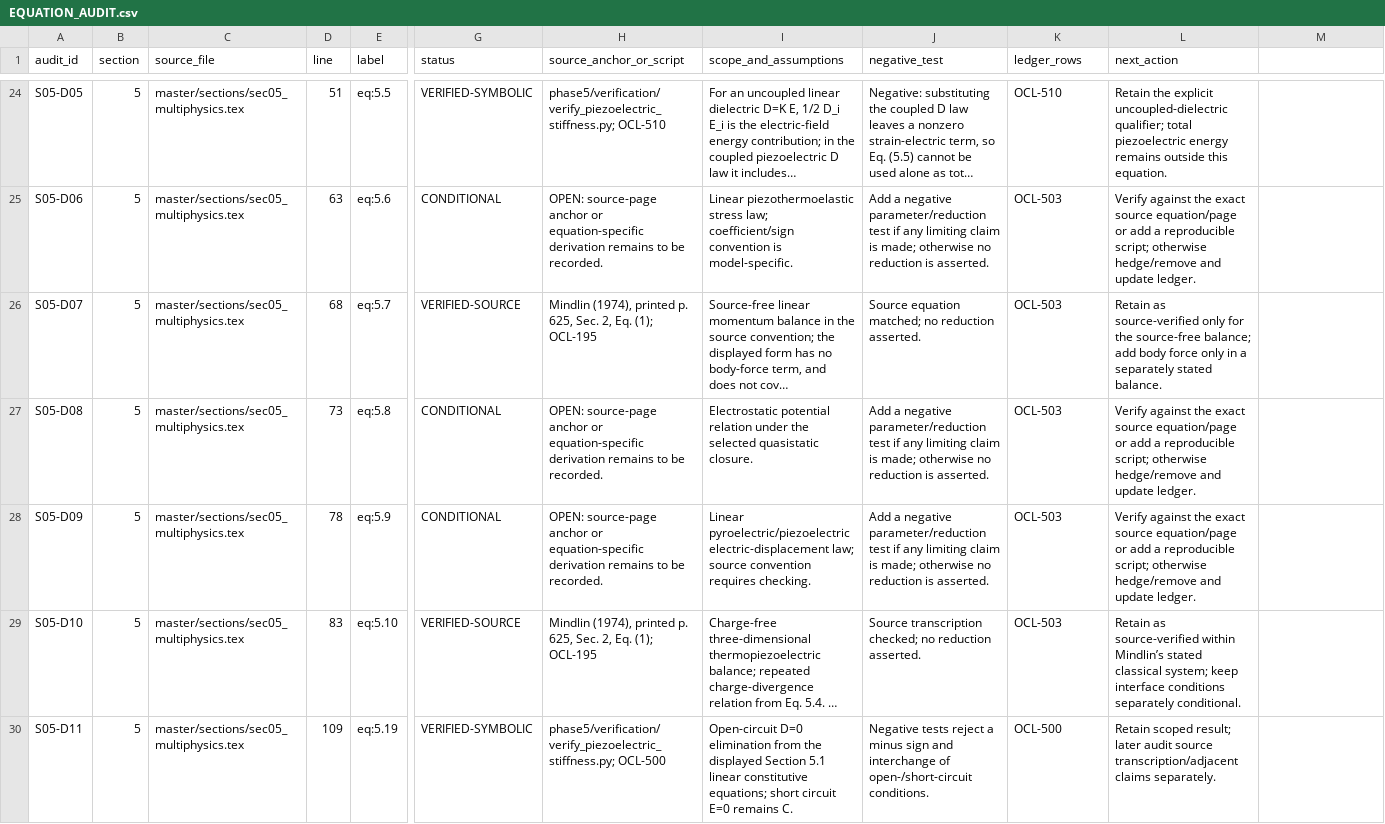
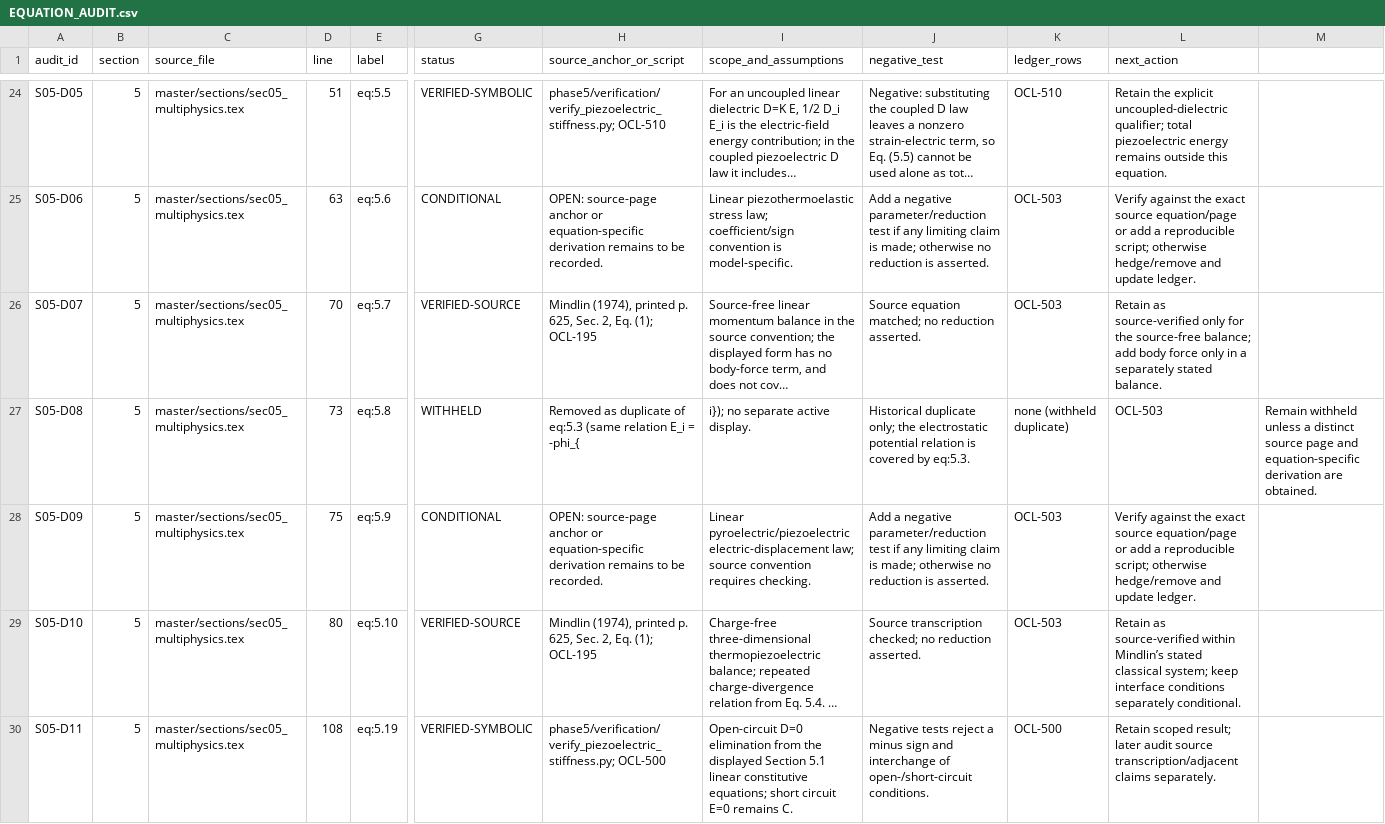
Before and after one commit to vipin-oss/le, a CSV file: phase5/reports/EQUATION_AUDIT.csv, drawn as a sheet; only a part is shown, gaps mark what is left out; long unchanged cells end in …; the diff covers the shown part only; the diff names each change by its address in the sheet, - before the commit and + after, or states it on an @@ line.

Commit message:
Re-anchor equation-audit lines; mark removed eq:5.8 withheld
Update EQUATION_AUDIT.csv 'line' column to current source locations after
the EQ_ANCHORS edits shifted equation displays (eq:5.8 duplicate removed;
sec05/sec06/sec09/sec11 labels renumbered). Mark eq:5.8 WITHHELD since its
display was removed (duplicate of eq:5.3), matching eq:4.12 handling.
check_equation_audit_inventory.py now PASS (137 active + 2 withheld).

Co-authored-by: arena-agent <297053741+arena-agent@users.noreply.github.com>

```diff
--- a/phase5/reports/EQUATION_AUDIT.csv
+++ b/phase5/reports/EQUATION_AUDIT.csv
-D26 (line): 68
+D26 (line): 70
-G27 (status): CONDITIONAL
+G27 (status): WITHHELD
-H27 (source_anchor_or_script): OPEN: source-page anchor or equation-specific derivation remains to be recorded.
+H27 (source_anchor_or_script): Removed as duplicate of eq:5.3 (same relation E_i = -phi_{
-I27 (scope_and_assumptions): Electrostatic potential relation under the selected quasistatic closure.
+I27 (scope_and_assumptions): i}); no separate active display.
-J27 (negative_test): Add a negative parameter/reduction test if any limiting claim is made; otherwise no reduction is asserted.
+J27 (negative_test): Historical duplicate only; the electrostatic potential relation is covered by eq:5.3.
-K27 (ledger_rows): OCL-503
+K27 (ledger_rows): none (withheld duplicate)
-L27 (next_action): Verify against the exact source equation/page or add a reproducible script; otherwise hedge/remove and update ledger.
+L27 (next_action): OCL-503
-M27: (empty)
+M27: Remain withheld unless a distinct source page and equation-specific derivation are obtained.
-D28 (line): 78
+D28 (line): 75
-D29 (line): 83
+D29 (line): 80
-D30 (line): 109
+D30 (line): 108
```
Also changed, not shown: 19 edited cells elsewhere in this file.
